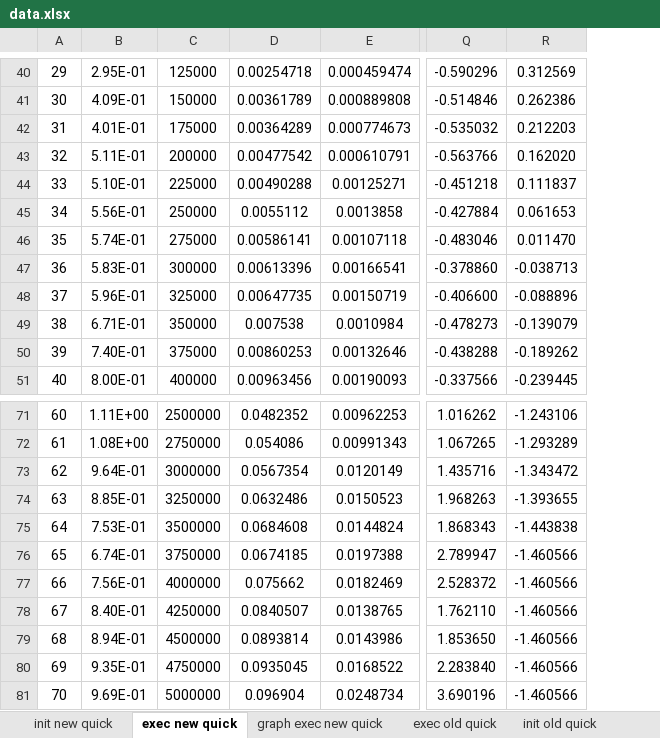
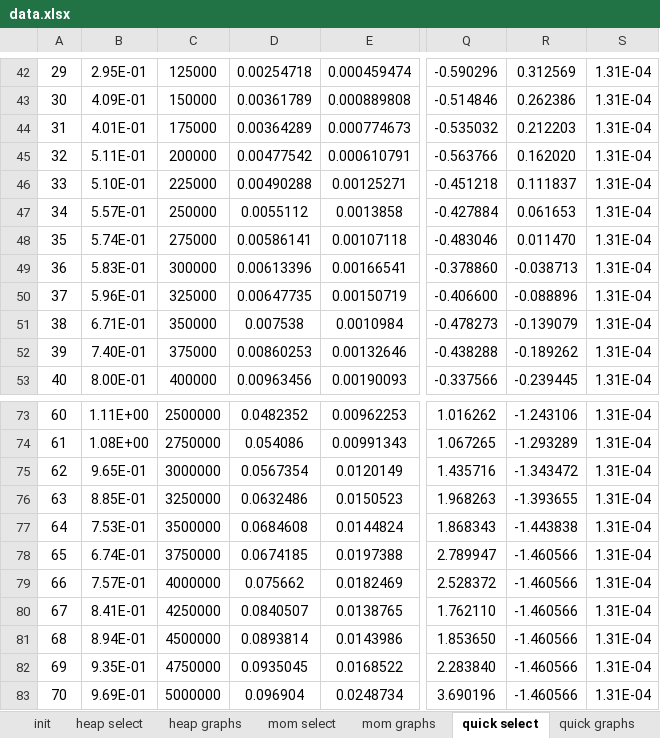
Before and after one commit to MaxBaldo99/ProjectASD_1, an Excel workbook: data.xlsx, sheet quick select, drawn as a sheet; only a part is shown, gaps mark what is left out; values as stored, in another font and other column widths than the file's, no borders; conditional formats not drawn; addresses are those after the commit; the diff covers the shown part only; the diff names each change by its address in the sheet, - before the commit and + after, or states it on an @@ line.

```diff
--- a/data.xlsx (sheet quick select)
+++ b/data.xlsx (sheet quick select)
-sheet tab: init new quick
+sheet tab: init
-sheet tab: exec new quick
+sheet tab: quick select
-sheet tab: graph exec new quick
+sheet tab: quick graphs
-sheet tab: exec old quick
-sheet tab: init old quick
+sheet tab: heap select
+sheet tab: heap graphs
+sheet tab: mom select
+sheet tab: mom graphs
+column S, rows 42-53: all 1.31E-04; rows 73-83: all 1.31E-04
-B47: 5.56E-01
+B47: 5.57E-01
-B75: 9.64E-01
+B75: 9.65E-01
-B79: 7.56E-01
+B79: 7.57E-01
-B80: 8.40E-01
+B80: 8.41E-01
```
Also changed, not shown: 2 added rows, 30 edited cells and row numbers in column A elsewhere in this sheet, sheet init, sheet quick graphs, other sheet tabs, formulas that keep their value, charts or pictures, 1 other file.
